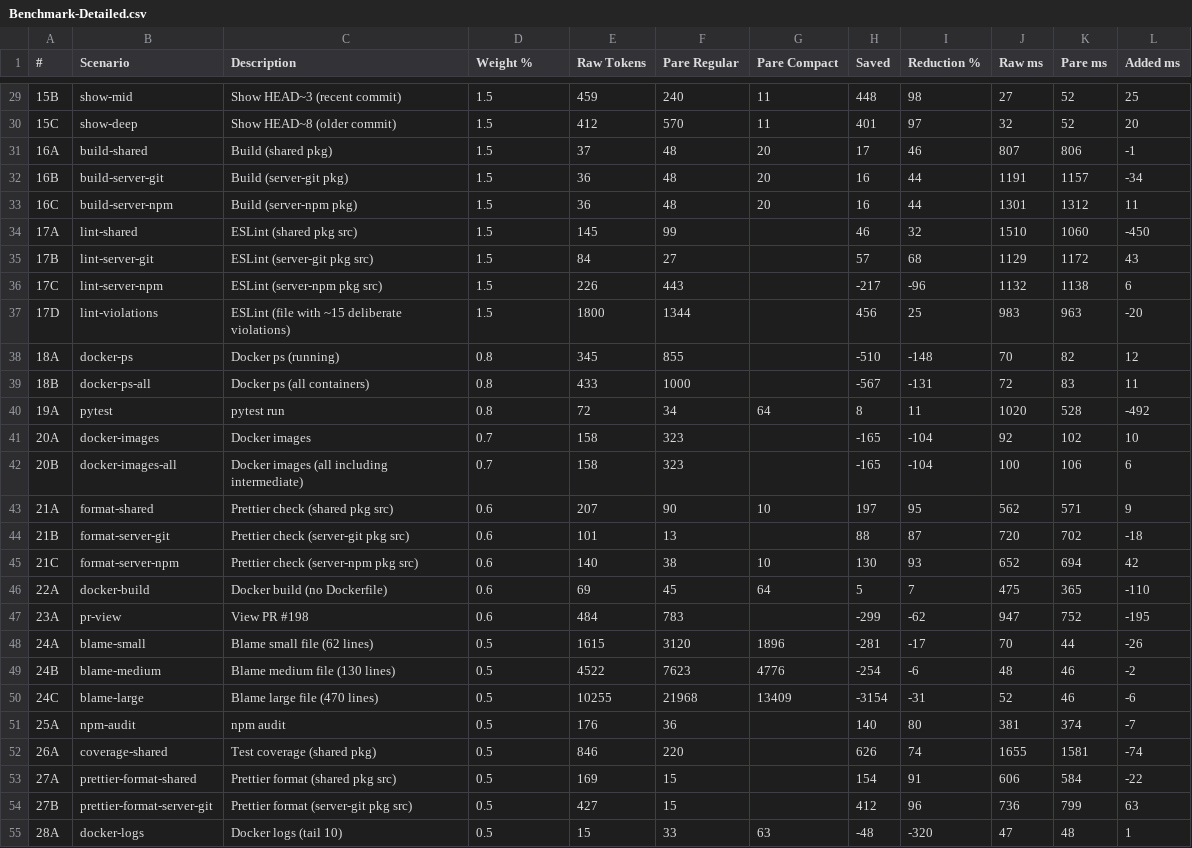
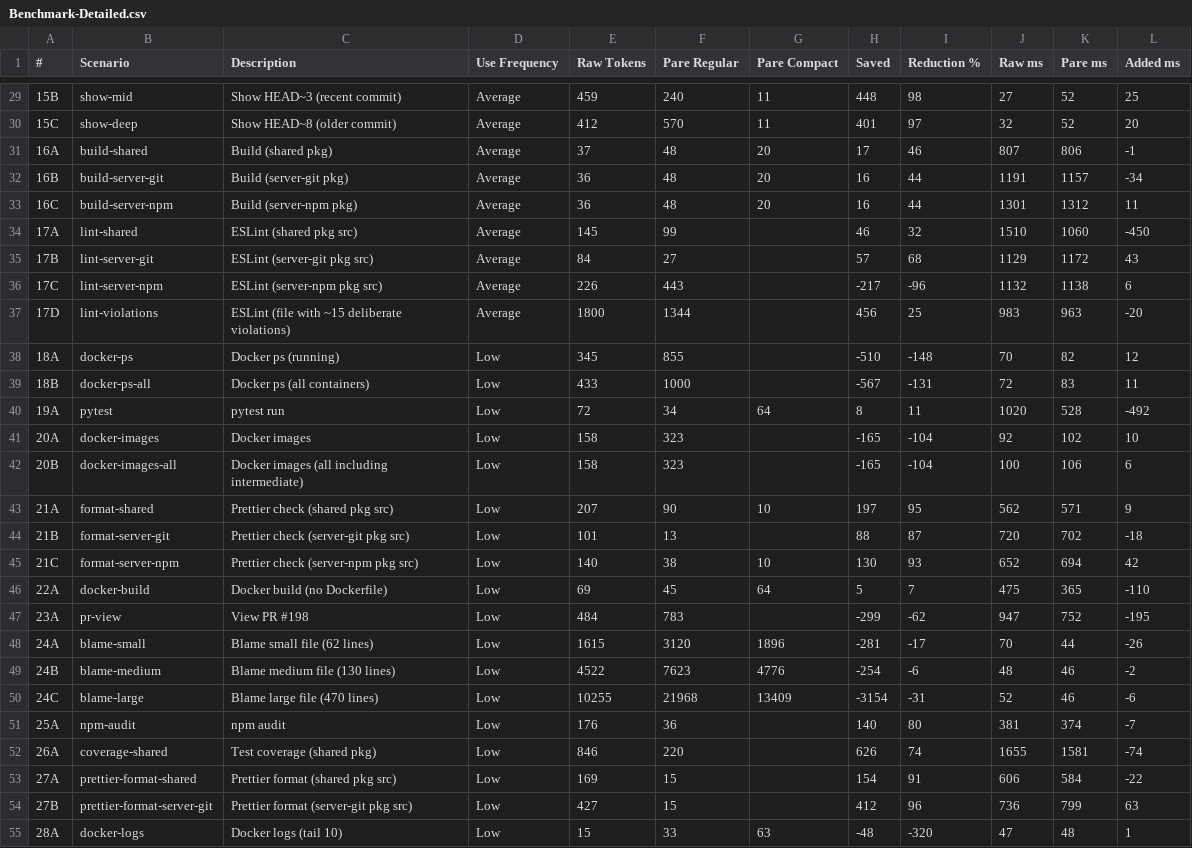
Before and after one commit to Dave-London/Pare, a CSV file: benchmarks/Benchmark-Detailed.csv, drawn as a sheet; only a part is shown, gaps mark what is left out; the diff covers the shown part only.

```diff
--- a/benchmarks/Benchmark-Detailed.csv
+++ b/benchmarks/Benchmark-Detailed.csv
@@ -1 +1 @@
-#,Scenario,Description,Weight %,Raw Tokens,Pare Regular,Pare Compact,Saved,Reduction %,Raw ms,Pare ms,Added ms
+#,Scenario,Description,Use Frequency,Raw Tokens,Pare Regular,Pare Compact,Saved,Reduction %,Raw ms,Pare ms,Added ms
@@ -29,27 +29,27 @@
-15B,show-mid,Show HEAD~3 (recent commit),1.5,459,240,11,448,98,27,52,25
-15C,show-deep,Show HEAD~8 (older commit),1.5,412,570,11,401,97,32,52,20
-16A,build-shared,Build (shared pkg),1.5,37,48,20,17,46,807,806,-1
-16B,build-server-git,Build (server-git pkg),1.5,36,48,20,16,44,1191,1157,-34
-16C,build-server-npm,Build (server-npm pkg),1.5,36,48,20,16,44,1301,1312,11
-17A,lint-shared,ESLint (shared pkg src),1.5,145,99,,46,32,1510,1060,-450
-17B,lint-server-git,ESLint (server-git pkg src),1.5,84,27,,57,68,1129,1172,43
-17C,lint-server-npm,ESLint (server-npm pkg src),1.5,226,443,,-217,-96,1132,1138,6
-17D,lint-violations,ESLint (file with ~15 deliberate violations),1.5,1800,1344,,456,25,983,963,-20
-18A,docker-ps,Docker ps (running),0.8,345,855,,-510,-148,70,82,12
-18B,docker-ps-all,Docker ps (all containers),0.8,433,1000,,-567,-131,72,83,11
-19A,pytest,pytest run,0.8,72,34,64,8,11,1020,528,-492
-20A,docker-images,Docker images,0.7,158,323,,-165,-104,92,102,10
-20B,docker-images-all,Docker images (all including intermediate),0.7,158,323,,-165,-104,100,106,6
-21A,format-shared,Prettier check (shared pkg src),0.6,207,90,10,197,95,562,571,9
-21B,format-server-git,Prettier check (server-git pkg src),0.6,101,13,,88,87,720,702,-18
-21C,format-server-npm,Prettier check (server-npm pkg src),0.6,140,38,10,130,93,652,694,42
-22A,docker-build,Docker build (no Dockerfile),0.6,69,45,64,5,7,475,365,-110
-23A,pr-view,View PR #198,0.6,484,783,,-299,-62,947,752,-195
-24A,blame-small,Blame small file (62 lines),0.5,1615,3120,1896,-281,-17,70,44,-26
-24B,blame-medium,Blame medium file (130 lines),0.5,4522,7623,4776,-254,-6,48,46,-2
-24C,blame-large,Blame large file (470 lines),0.5,10255,21968,13409,-3154,-31,52,46,-6
-25A,npm-audit,npm audit,0.5,176,36,,140,80,381,374,-7
-26A,coverage-shared,Test coverage (shared pkg),0.5,846,220,,626,74,1655,1581,-74
-27A,prettier-format-shared,Prettier format (shared pkg src),0.5,169,15,,154,91,606,584,-22
-27B,prettier-format-server-git,Prettier format (server-git pkg src),0.5,427,15,,412,96,736,799,63
-28A,docker-logs,Docker logs (tail 10),0.5,15,33,63,-48,-320,47,48,1
+15B,show-mid,Show HEAD~3 (recent commit),Average,459,240,11,448,98,27,52,25
+15C,show-deep,Show HEAD~8 (older commit),Average,412,570,11,401,97,32,52,20
+16A,build-shared,Build (shared pkg),Average,37,48,20,17,46,807,806,-1
+16B,build-server-git,Build (server-git pkg),Average,36,48,20,16,44,1191,1157,-34
+16C,build-server-npm,Build (server-npm pkg),Average,36,48,20,16,44,1301,1312,11
+17A,lint-shared,ESLint (shared pkg src),Average,145,99,,46,32,1510,1060,-450
+17B,lint-server-git,ESLint (server-git pkg src),Average,84,27,,57,68,1129,1172,43
+17C,lint-server-npm,ESLint (server-npm pkg src),Average,226,443,,-217,-96,1132,1138,6
+17D,lint-violations,ESLint (file with ~15 deliberate violations),Average,1800,1344,,456,25,983,963,-20
+18A,docker-ps,Docker ps (running),Low,345,855,,-510,-148,70,82,12
+18B,docker-ps-all,Docker ps (all containers),Low,433,1000,,-567,-131,72,83,11
+19A,pytest,pytest run,Low,72,34,64,8,11,1020,528,-492
+20A,docker-images,Docker images,Low,158,323,,-165,-104,92,102,10
+20B,docker-images-all,Docker images (all including intermediate),Low,158,323,,-165,-104,100,106,6
+21A,format-shared,Prettier check (shared pkg src),Low,207,90,10,197,95,562,571,9
+21B,format-server-git,Prettier check (server-git pkg src),Low,101,13,,88,87,720,702,-18
+21C,format-server-npm,Prettier check (server-npm pkg src),Low,140,38,10,130,93,652,694,42
+22A,docker-build,Docker build (no Dockerfile),Low,69,45,64,5,7,475,365,-110
+23A,pr-view,View PR #198,Low,484,783,,-299,-62,947,752,-195
+24A,blame-small,Blame small file (62 lines),Low,1615,3120,1896,-281,-17,70,44,-26
+24B,blame-medium,Blame medium file (130 lines),Low,4522,7623,4776,-254,-6,48,46,-2
+24C,blame-large,Blame large file (470 lines),Low,10255,21968,13409,-3154,-31,52,46,-6
+25A,npm-audit,npm audit,Low,176,36,,140,80,381,374,-7
+26A,coverage-shared,Test coverage (shared pkg),Low,846,220,,626,74,1655,1581,-74
+27A,prettier-format-shared,Prettier format (shared pkg src),Low,169,15,,154,91,606,584,-22
+27B,prettier-format-server-git,Prettier format (server-git pkg src),Low,427,15,,412,96,736,799,63
+28A,docker-logs,Docker logs (tail 10),Low,15,33,63,-48,-320,47,48,1
```
Also changed, not shown: 121 edited cells elsewhere in this file, benchmarks/latest-mutating-results.csv, benchmarks/tool-registry.csv, 4 other files.
